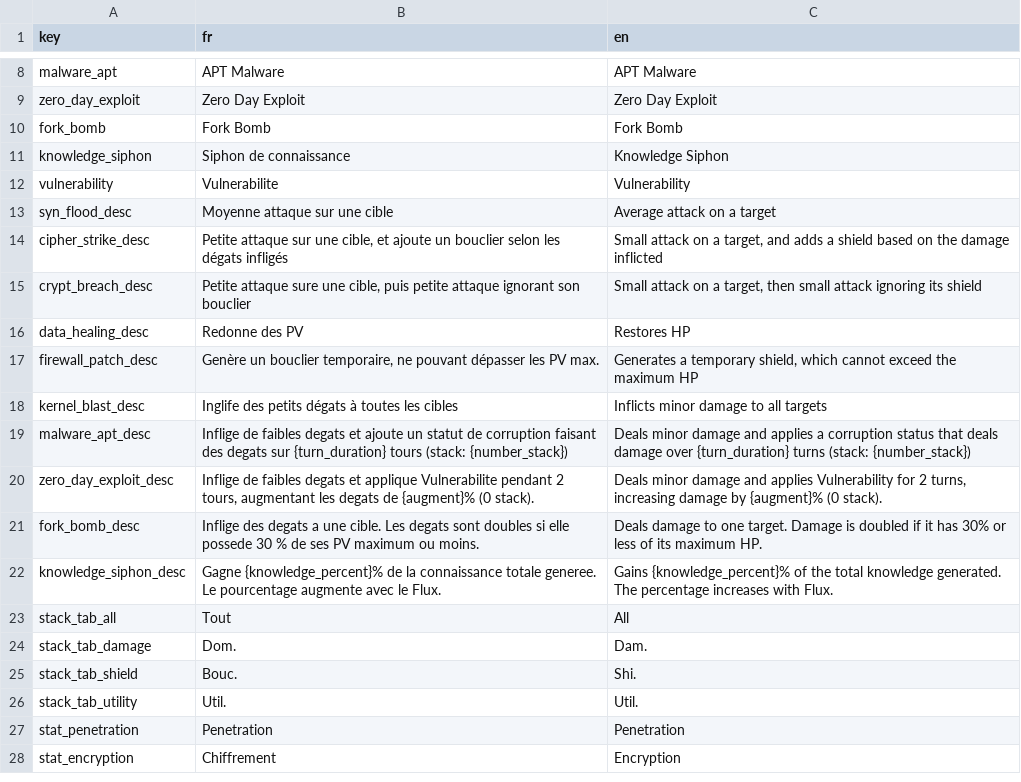
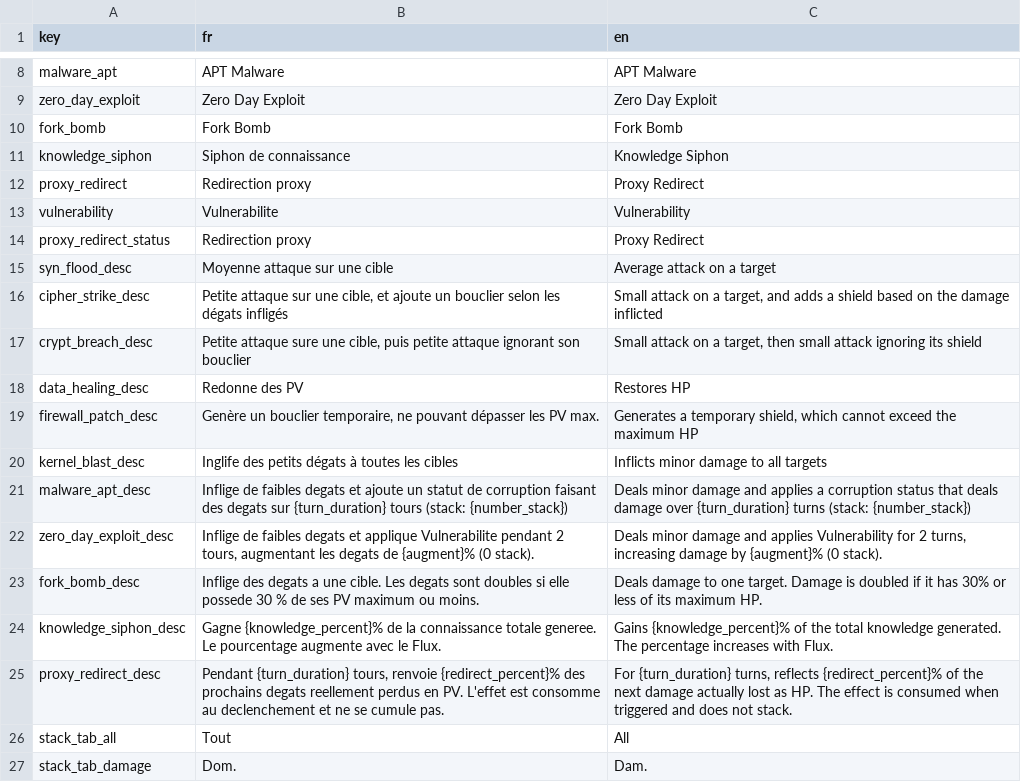
Before and after one commit to Proksimas/HackerIDLE, a CSV file: hackeridle/Game/Translations/StackScripts/stack_script_translation.csv, drawn as a sheet; only a part is shown, gaps mark what is left out; the shorter side is filled out with more unchanged rows.

Commit message:
added few script

```diff
--- a/hackeridle/Game/Translations/StackScripts/stack_script_translation.csv
+++ b/hackeridle/Game/Translations/StackScripts/stack_script_translation.csv
@@ -11,3 +11,5 @@ fork_bomb;Fork Bomb;Fork Bomb
 knowledge_siphon;Siphon de connaissance;Knowledge Siphon
+proxy_redirect;Redirection proxy;Proxy Redirect
 vulnerability;Vulnerabilite;Vulnerability
+proxy_redirect_status;Redirection proxy;Proxy Redirect
 syn_flood_desc;Moyenne attaque sur une cible;Average attack on a target
@@ -22,2 +24,3 @@ fork_bomb_desc;Inflige des degats a une cible. Les degats sont doubles si elle p
 knowledge_siphon_desc;Gagne {knowledge_percent}% de la connaissance totale generee. Le pourcentage augmente avec le Flux.;Gains {knowledge_percent}% of the total knowledge generated. The percentage increases with Flux.
+proxy_redirect_desc;Pendant {turn_duration} tours, renvoie {redirect_percent}% des prochains degats reellement perdus en PV. L'effet est consomme au declenchement et ne se cumule pas.;For {turn_duration} turns, reflects {redirect_percent}% of the next damage actually lost as HP. The effect is consumed when triggered and does not stack.
 stack_tab_all;Tout;All
```
Also changed, not shown: 8 other files.
